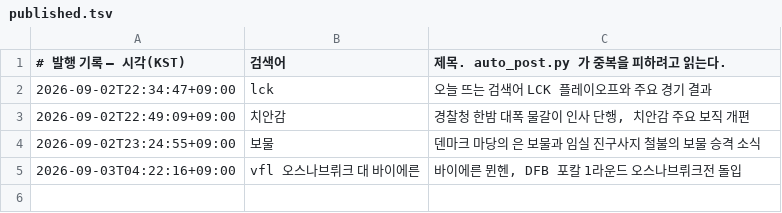
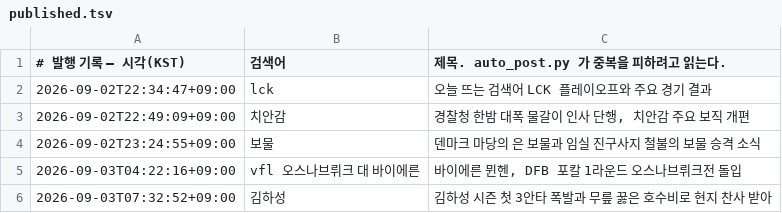
Before and after one commit to Justies83/JUSTIES, a TSV file: scripts/blogspot/state/published.tsv, drawn as a sheet.

Commit message:
블로그 자동 발행 기록 [skip ci]

```diff
--- a/scripts/blogspot/state/published.tsv
+++ b/scripts/blogspot/state/published.tsv
@@ -5 +5,2 @@
 2026-09-03T04:22:16+09:00	vfl 오스나브뤼크 대 바이에른	바이에른 뮌헨, DFB 포칼 1라운드 오스나브뤼크전 돌입
+2026-09-03T07:32:52+09:00	김하성	김하성 시즌 첫 3안타 폭발과 무릎 꿇은 호수비로 현지 찬사 받아
```
